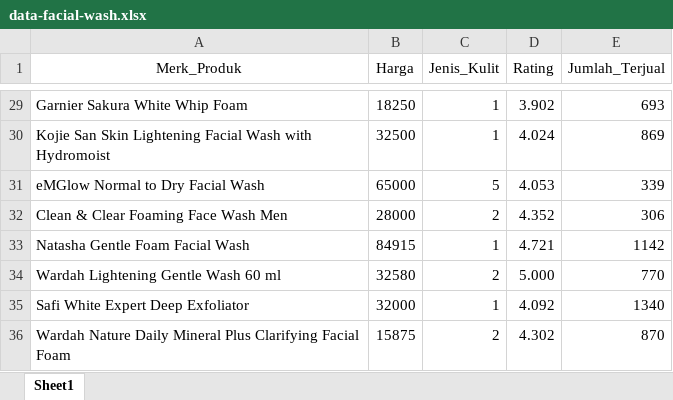
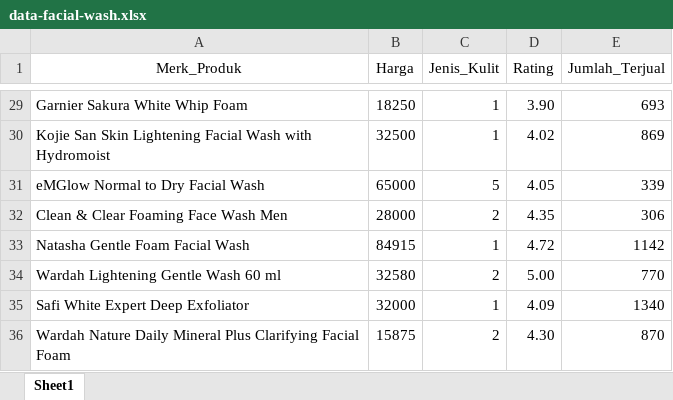
Before and after one commit to WawanWidiantara/Fuzzy-Logic, an Excel workbook: uts/data-facial-wash.xlsx, sheet Sheet1, drawn as a sheet; only a part is shown, gaps mark what is left out; values as stored, in another font and other column widths than the file's, no borders; the diff covers the shown part only; the diff names each change by its address in the sheet, - before the commit and + after, or states it on an @@ line.

```diff
--- a/uts/data-facial-wash.xlsx (sheet Sheet1)
+++ b/uts/data-facial-wash.xlsx (sheet Sheet1)
-D29 (Rating): 3.902
+D29 (Rating): 3.90
-D30 (Rating): 4.024
+D30 (Rating): 4.02
-D31 (Rating): 4.053
+D31 (Rating): 4.05
-D32 (Rating): 4.352
+D32 (Rating): 4.35
-D33 (Rating): 4.721
+D33 (Rating): 4.72
-D34 (Rating): 5.000
+D34 (Rating): 5.00
-D35 (Rating): 4.092
+D35 (Rating): 4.09
-D36 (Rating): 4.302
+D36 (Rating): 4.30
```
Also changed, not shown: 27 edited cells elsewhere in this sheet, 2 other files.
